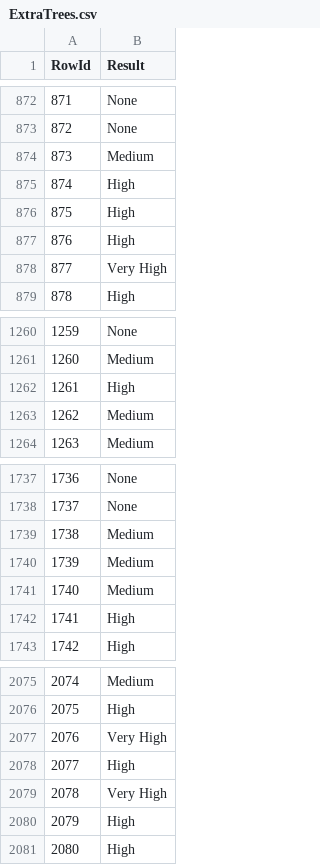
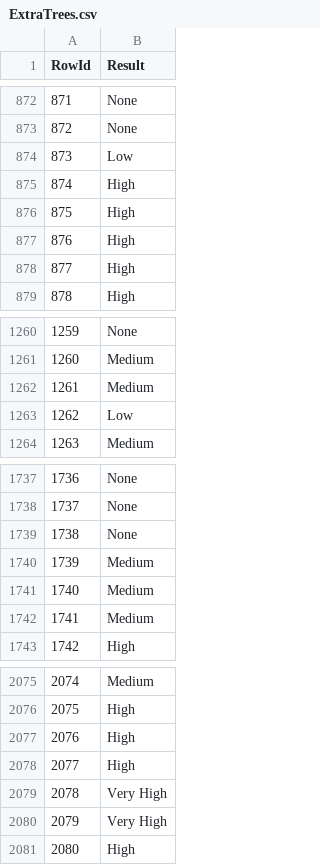
Before and after one commit to SLP25/DAA, a CSV file: competizione/ExtraTrees.csv, drawn as a sheet; only a part is shown, gaps mark what is left out; the diff covers the shown part only.

```diff
--- a/competizione/ExtraTrees.csv
+++ b/competizione/ExtraTrees.csv
@@ -873,3 +873,3 @@ RowId,Result
 872,None
-873,Medium
+873,Low
 874,High
@@ -877,3 +877,3 @@ RowId,Result
 876,High
-877,Very High
+877,High
 878,High
@@ -1261,4 +1261,4 @@ RowId,Result
 1260,Medium
-1261,High
-1262,Medium
+1261,Medium
+1262,Low
 1263,Medium
@@ -1738,6 +1738,6 @@ RowId,Result
 1737,None
-1738,Medium
+1738,None
 1739,Medium
 1740,Medium
-1741,High
+1741,Medium
 1742,High
@@ -2076,6 +2076,6 @@ RowId,Result
 2075,High
-2076,Very High
+2076,High
 2077,High
 2078,Very High
-2079,High
+2079,Very High
 2080,High
```
Also changed, not shown: 32 edited cells elsewhere in this file, competizione/AdaBoost.csv, competizione/SVM.csv, 4 other files.
